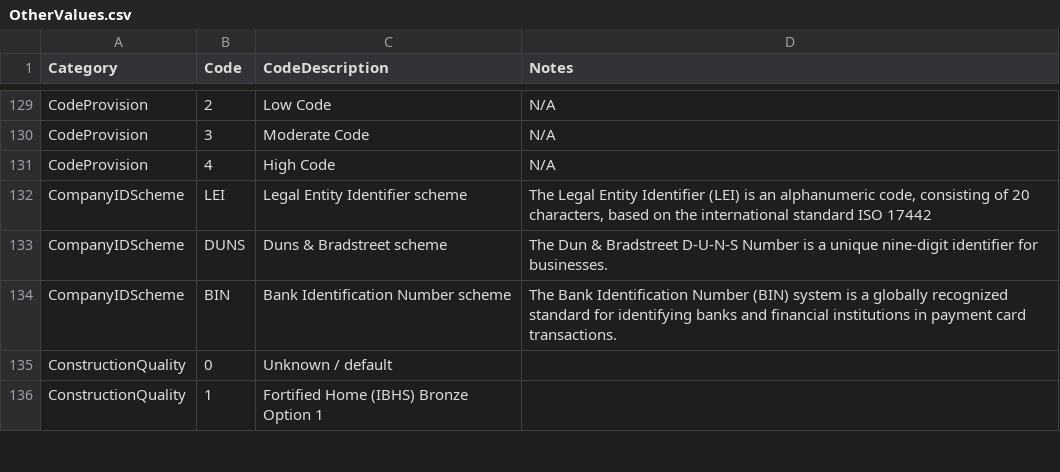
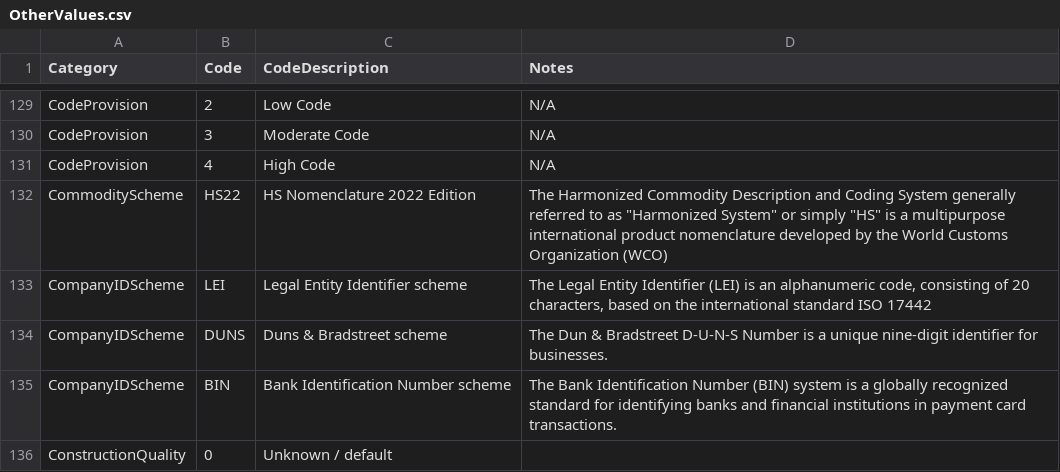
Before and after one commit to OasisLMF/ODS_OpenExposureData, a CSV file: OpenExposureData/OtherValues.csv, drawn as a sheet; only a part is shown, gaps mark what is left out; the shorter side is filled out with more unchanged rows.

```diff
--- a/OpenExposureData/OtherValues.csv
+++ b/OpenExposureData/OtherValues.csv
@@ -131,2 +131,3 @@
 "CodeProvision","4","High Code","N/A"
+"CommodityScheme","HS22","HS Nomenclature 2022 Edition","The Harmonized Commodity Description and Coding System generally referred to as ""Harmonized System"" or simply ""HS"" is a multipurpose international product nomenclature developed by the World Customs Organization (WCO)"
 "CompanyIDScheme","LEI","Legal Entity Identifier scheme","The Legal Entity Identifier (LEI) is an alphanumeric code, consisting of 20 characters, based on the international standard ISO 17442"
```
Also changed, not shown: OpenExposureData/OEDCRFieldAppendix.csv, OpenExposureData/OEDInputFields.csv, 1 other file.
